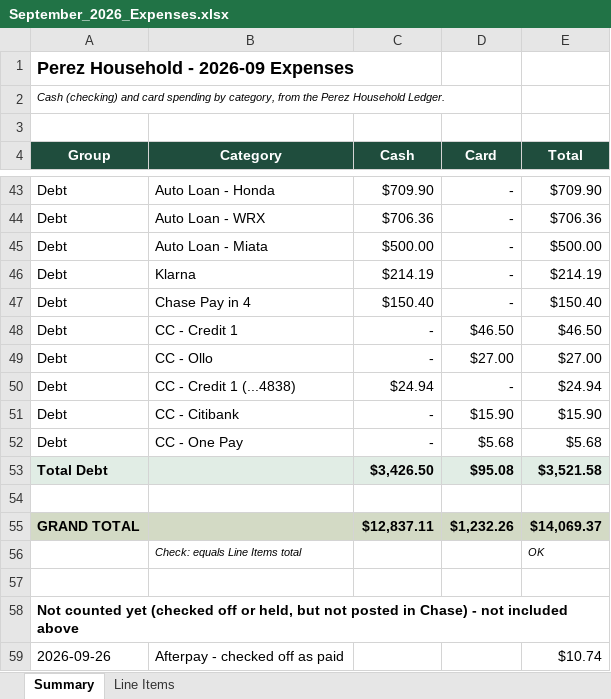
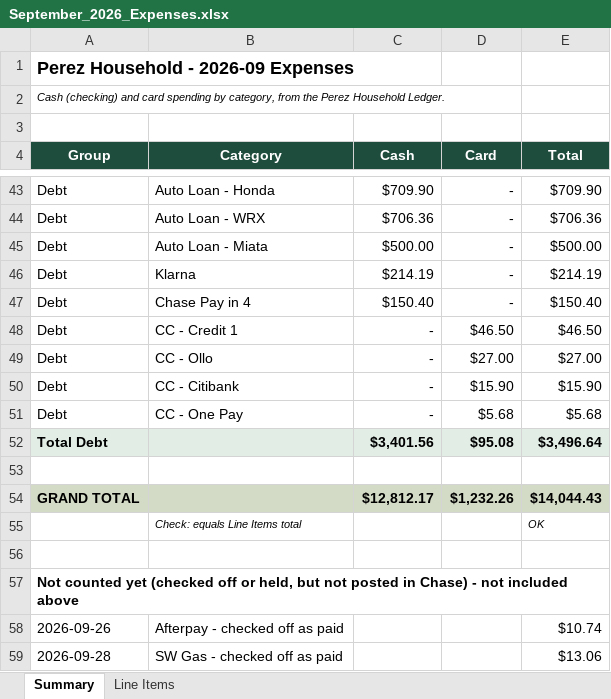
Before and after one commit to ailynnalonzo17-byte/Personal-Finances, an Excel workbook: reports/September_2026_Expenses.xlsx, sheet Summary, drawn as a sheet; only a part is shown, gaps mark what is left out; the shorter side is filled out with more unchanged rows; values as stored, in another font and other column widths than the file's, no borders; removed rows and columns are numbered as before the commit, all else as after; the diff names each change by its address in the sheet, - before the commit and + after, or states it on an @@ line.

```diff
--- a/reports/September_2026_Expenses.xlsx (sheet Summary)
+++ b/reports/September_2026_Expenses.xlsx (sheet Summary)
-row 50: Debt | CC - Credit 1 (...4838) | $24.94 | - | $24.94
-C52 (Cash): $3,426.50
+C52 (Cash): $3,401.56
-E52 (Total): $3,521.58
+E52 (Total): $3,496.64
-C54 (Cash): $12,837.11
+C54 (Cash): $12,812.17
-E54 (Total): $14,069.37
+E54 (Total): $14,044.43
```
Also changed, not shown: sheet Line Items, formulas that keep their value, 1 other file.
